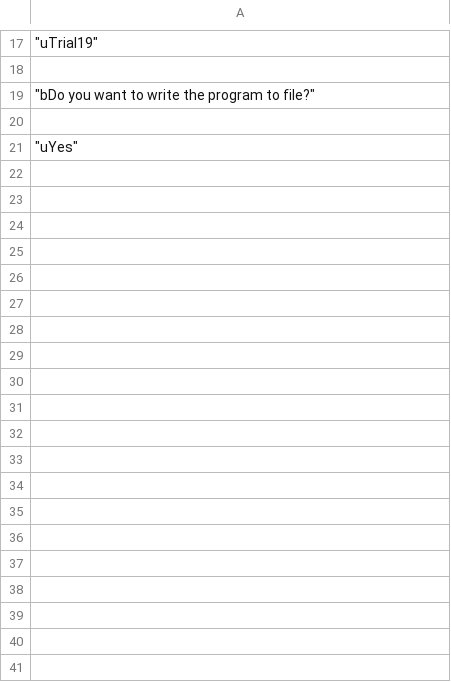
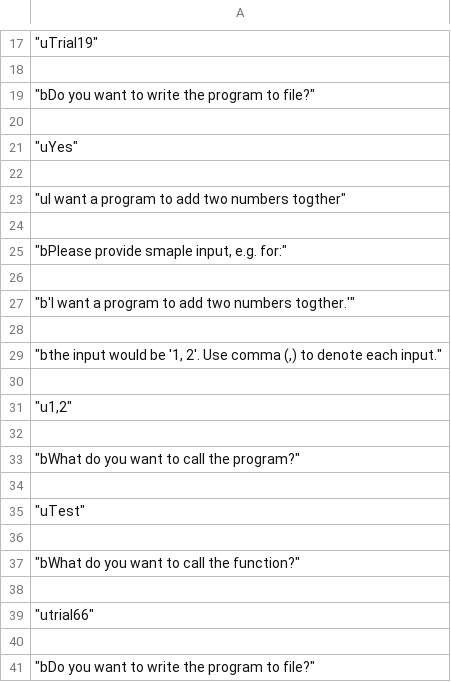
Before and after one commit to Patrick-Ali/Babylon, a CSV file: chat.csv, drawn as a sheet; only a part is shown, gaps mark what is left out; the diff covers the shown part only.

```diff
--- a/chat.csv
+++ b/chat.csv
@@ -21 +21,21 @@
 """uYes"""
+
+"""uI want a program to add two numbers togther"""
+
+"""bPlease provide smaple input, e.g. for:"""
+
+"""b'I want a program to add two numbers togther.'"""
+
+"""bthe input would be '1, 2'. Use comma (,) to denote each input."""
+
+"""u1,2"""
+
+"""bWhat do you want to call the program?"""
+
+"""uTest"""
+
+"""bWhat do you want to call the function?"""
+
+"""utrial66"""
+
+"""bDo you want to write the program to file?"""
```
Also changed, not shown: 190 added rows elsewhere in this file, 5 other files.
